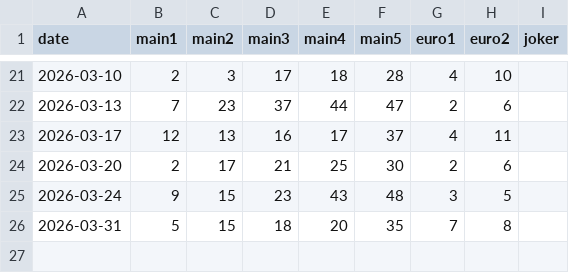
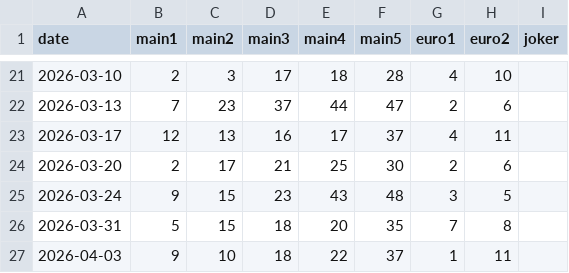
Before and after one commit to Murry24/eurojackpot-feed, a CSV file: data/history_2026.csv, drawn as a sheet; only a part is shown, gaps mark what is left out.

Commit message:
Add new entry for April 3, 2026 in history data

```diff
--- a/data/history_2026.csv
+++ b/data/history_2026.csv
@@ -26 +26,2 @@ date;main1;main2;main3;main4;main5;euro1;euro2;joker
 2026-03-31;5;15;18;20;35;7;8;
+2026-04-03;9;10;18;22;37;1;11;
```
